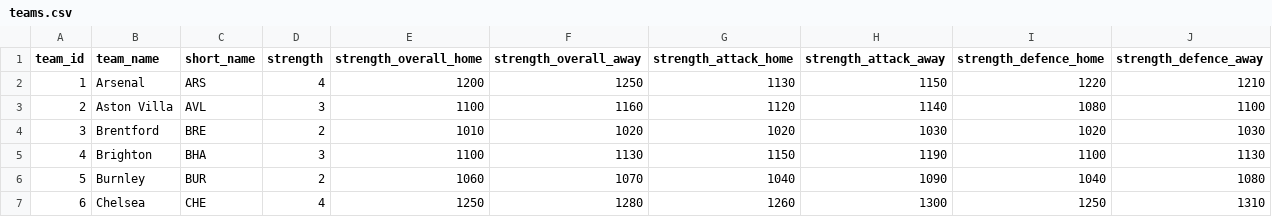
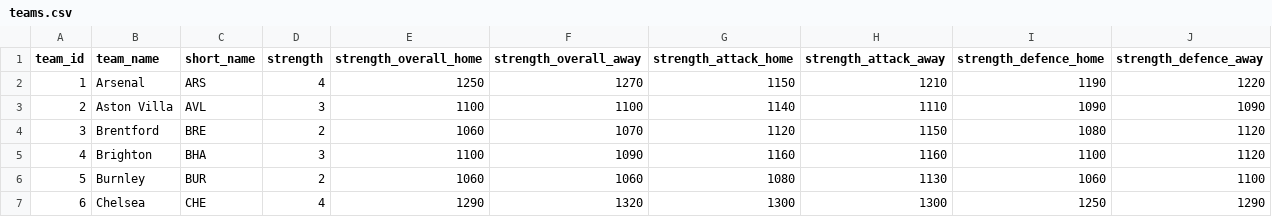
Before and after one commit to Devonquendi/fpl-app, a CSV file: data/2021-22/teams.csv, drawn as a sheet; only a part is shown; the diff covers the shown part only.

```diff
--- a/data/2021-22/teams.csv
+++ b/data/2021-22/teams.csv
@@ -1,7 +1,7 @@
 team_id,team_name,short_name,strength,strength_overall_home,strength_overall_away,strength_attack_home,strength_attack_away,strength_defence_home,strength_defence_away
-1,Arsenal,ARS,4,1200,1250,1130,1150,1220,1210
-2,Aston Villa,AVL,3,1100,1160,1120,1140,1080,1100
-3,Brentford,BRE,2,1010,1020,1020,1030,1020,1030
-4,Brighton,BHA,3,1100,1130,1150,1190,1100,1130
-5,Burnley,BUR,2,1060,1070,1040,1090,1040,1080
-6,Chelsea,CHE,4,1250,1280,1260,1300,1250,1310
+1,Arsenal,ARS,4,1250,1270,1150,1210,1190,1220
+2,Aston Villa,AVL,3,1100,1100,1140,1110,1090,1090
+3,Brentford,BRE,2,1060,1070,1120,1150,1080,1120
+4,Brighton,BHA,3,1100,1090,1160,1160,1100,1120
+5,Burnley,BUR,2,1060,1060,1080,1130,1060,1100
+6,Chelsea,CHE,4,1290,1320,1300,1300,1250,1290
```
Also changed, not shown: 81 edited cells elsewhere in this file, data/2021-22/season_history.csv, 2 other files.
